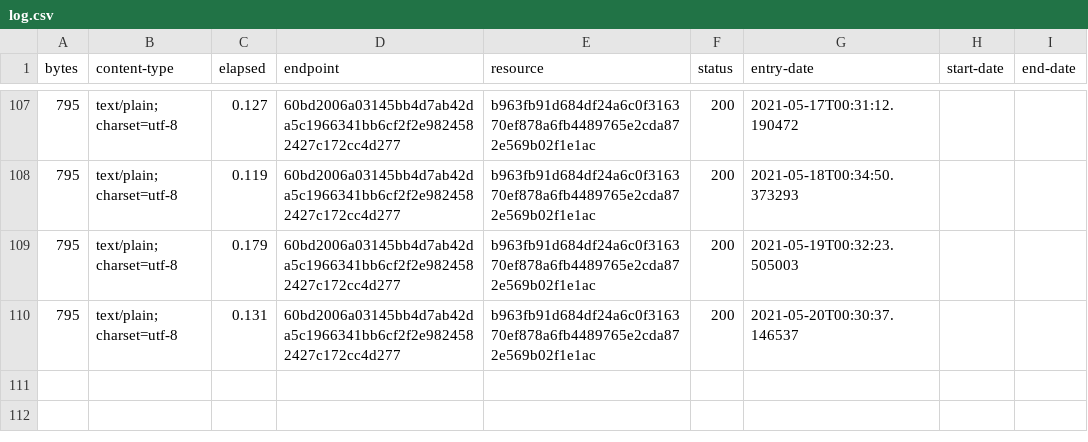
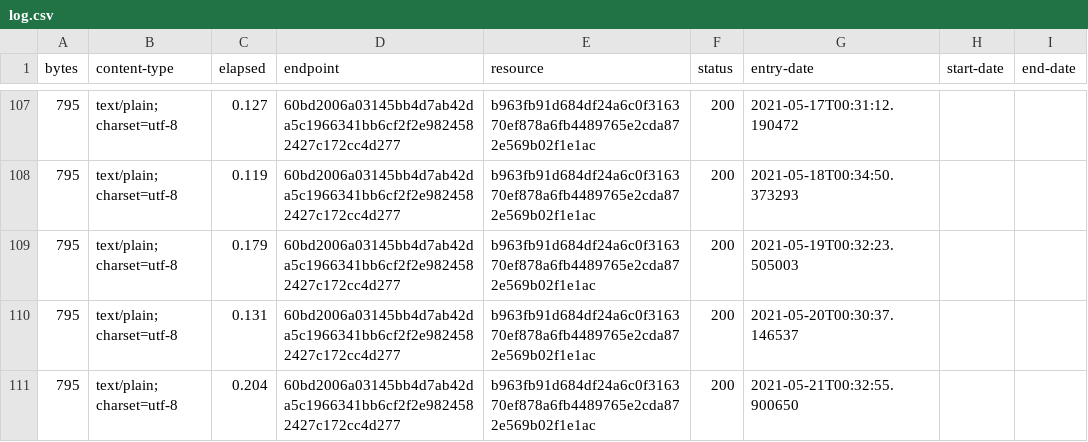
Before and after one commit to digital-land/neighbourhood-plan-collection, a CSV file: collection/log.csv, drawn as a sheet; only a part is shown, gaps mark what is left out; the diff names each change by its address in the sheet, - before the commit and + after, or states it on an @@ line.

Commit message:
Collection 2021-05-21

```diff
--- a/collection/log.csv
+++ b/collection/log.csv
+row 111: 795 | text/plain; charset=utf-8 | 0.204 | 60bd2006a03145bb4d7ab42da5c1966341bb6cf2f2e9824582427c172cc4d277 | b963fb91d684df24a6c0f316370ef878a6fb4489765e2cda872e569b02f1e1ac | 200 | 2021-05-21T00:32:55.900650
```
